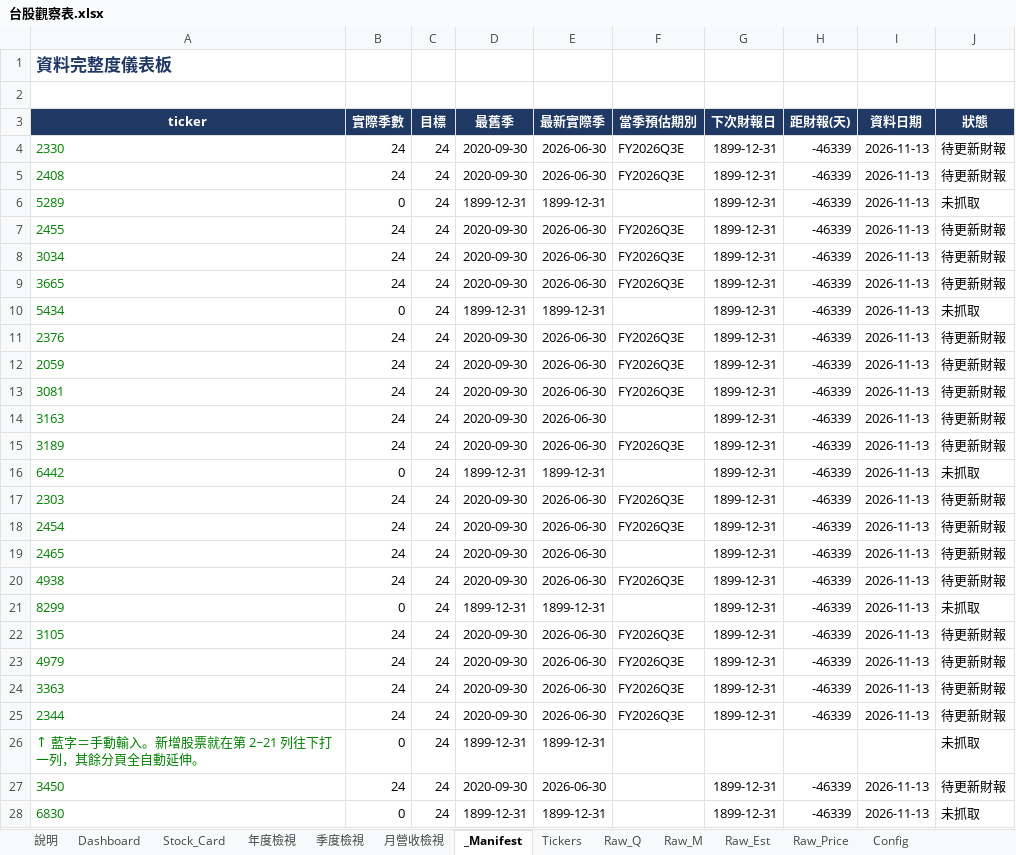
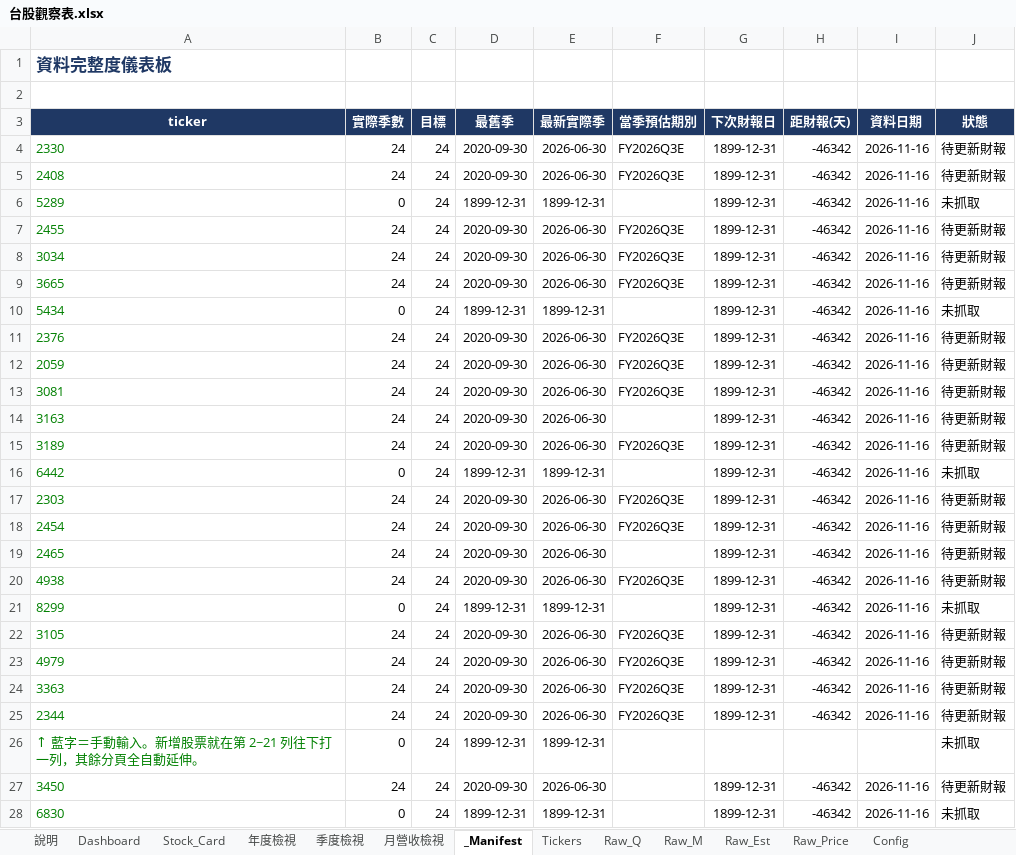
Before and after one commit to Kira11-ja/TWstocktrack, an Excel workbook: 台股觀察表.xlsx, sheet _Manifest, drawn as a sheet; only a part is shown; values as stored, in another font and other column widths than the file's, no borders; conditional formats not drawn; the diff covers the shown part only; the diff names each change by its address in the sheet, - before the commit and + after, or states it on an @@ line.

```diff
--- a/台股觀察表.xlsx (sheet _Manifest)
+++ b/台股觀察表.xlsx (sheet _Manifest)
-H4:H25 (距財報(天)): -46339
+H4:H25 (距財報(天)): -46342
-I4:I25 (資料日期): 2026-11-13
+I4:I25 (資料日期): 2026-11-16
-H27:H28 (距財報(天)): -46339
+H27:H28 (距財報(天)): -46342
-I27:I28 (資料日期): 2026-11-13
+I27:I28 (資料日期): 2026-11-16
```
Also changed, not shown: 2 edited cells elsewhere in this sheet, sheet Dashboard, sheet Raw_Price, sheet Raw_Q, sheet Raw_Est, sheet Stock_Card, sheet 年度檢視, 5 other files.
